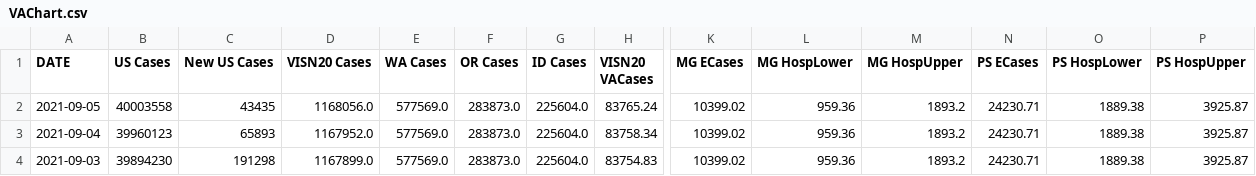
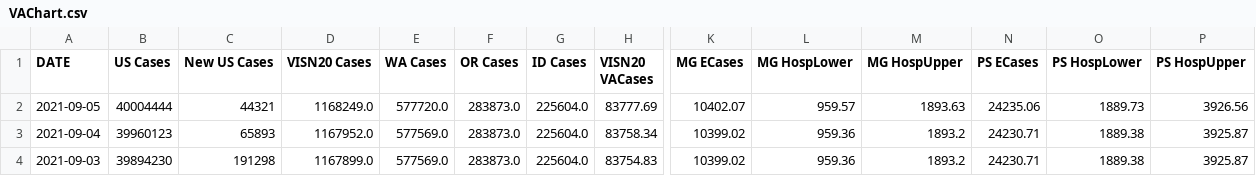
Before and after one commit to sourabpramanik/Covid, a CSV file: VAChart.csv, drawn as a sheet; only a part is shown, gaps mark what is left out; the diff names each change by its address in the sheet, - before the commit and + after, or states it on an @@ line.

```diff
--- a/VAChart.csv
+++ b/VAChart.csv
-B2 (US Cases): 40003558
+B2 (US Cases): 40004444
-C2 (New US Cases): 43435
+C2 (New US Cases): 44321
-D2 (VISN20 Cases): 1168056.0
+D2 (VISN20 Cases): 1168249.0
-E2 (WA Cases): 577569.0
+E2 (WA Cases): 577720.0
-H2 (VISN20 VACases): 83765.24
+H2 (VISN20 VACases): 83777.69
-K2 (MG ECases): 10399.02
+K2 (MG ECases): 10402.07
-L2 (MG HospLower): 959.36
+L2 (MG HospLower): 959.57
-M2 (MG HospUpper): 1893.2
+M2 (MG HospUpper): 1893.63
-N2 (PS ECases): 24230.71
+N2 (PS ECases): 24235.06
-O2 (PS HospLower): 1889.38
+O2 (PS HospLower): 1889.73
-P2 (PS HospUpper): 3925.87
+P2 (PS HospUpper): 3926.56
```
Also changed, not shown: CCTVAChart2.csv.
